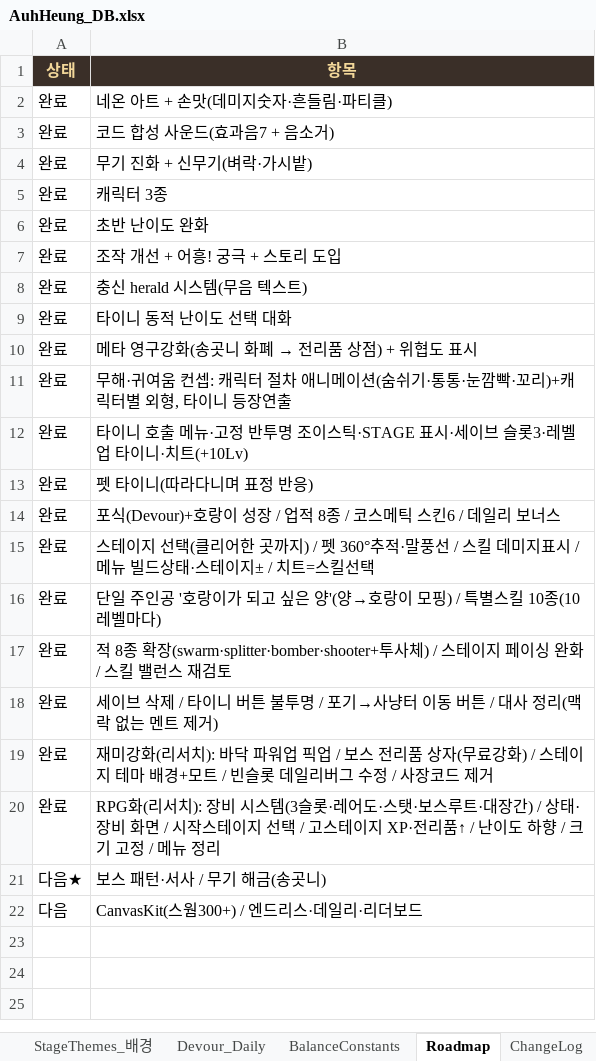
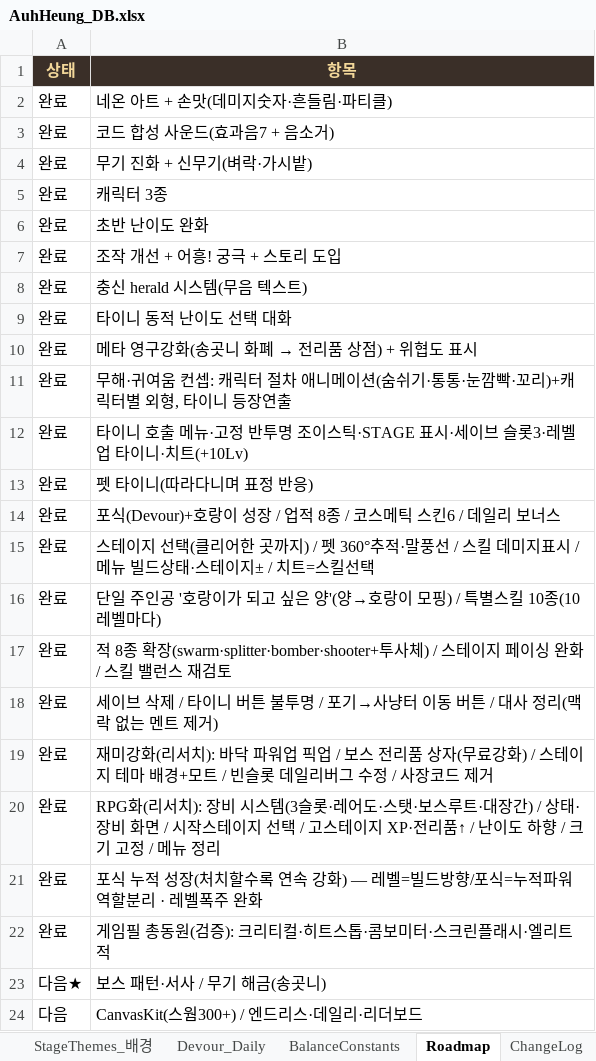
Before and after one commit to ppyojog/auh-heung, an Excel workbook: docs/AuhHeung_DB.xlsx, sheet Roadmap, drawn as a sheet; values as stored, in another font and other column widths than the file's, no borders; the diff names each change by its address in the sheet, - before the commit and + after, or states it on an @@ line.

```diff
--- a/docs/AuhHeung_DB.xlsx (sheet Roadmap)
+++ b/docs/AuhHeung_DB.xlsx (sheet Roadmap)
+row 21: 완료 | 포식 누적 성장(처치할수록 연속 강화) — 레벨=빌드방향/포식=누적파워 역할분리 · 레벨폭주 완화
+row 22: 완료 | 게임필 총동원(검증): 크리티컬·히트스톱·콤보미터·스크린플래시·엘리트 적
```
Also changed, not shown: other sheet tabs, 3 other files.
